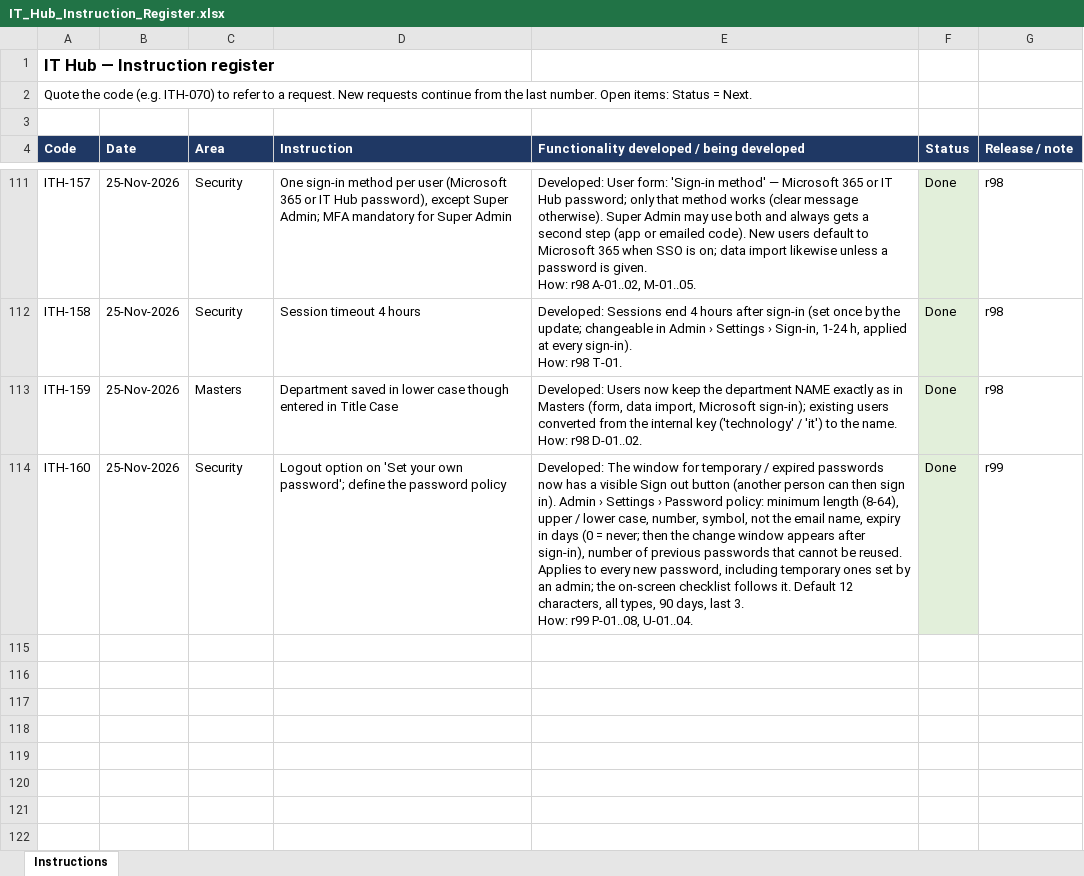
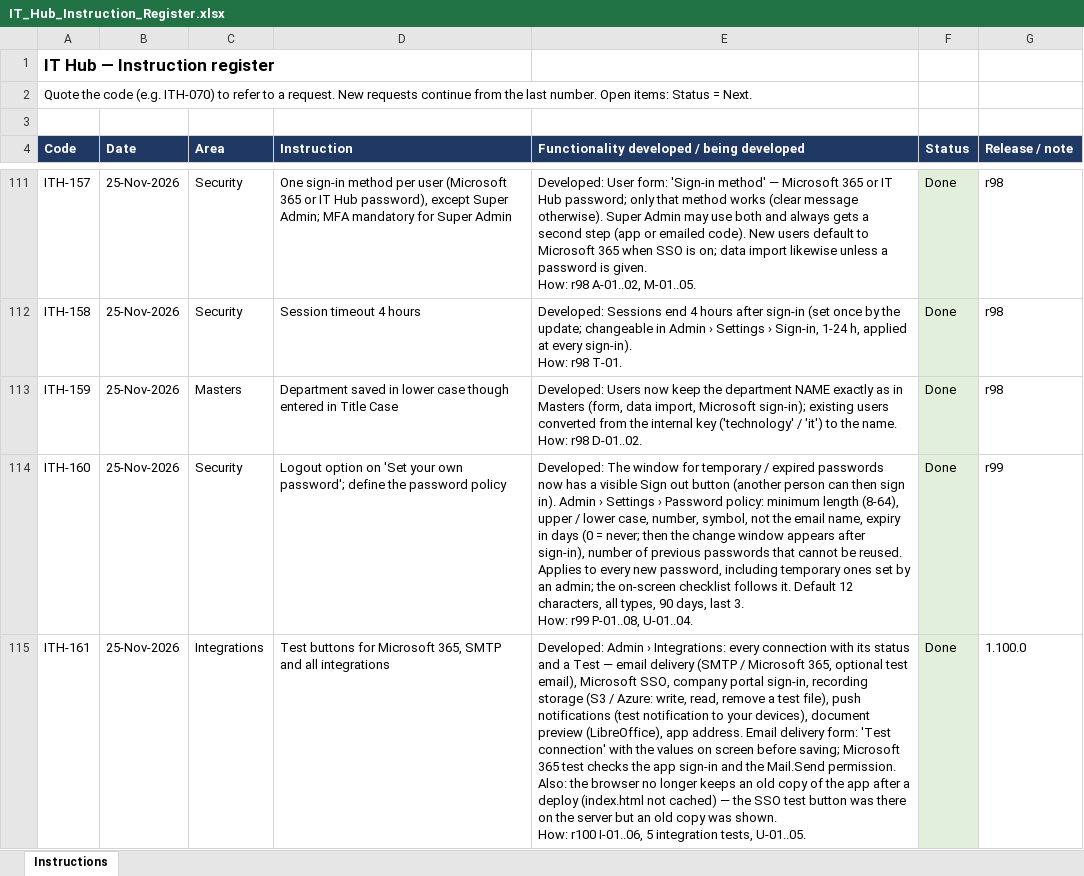
Before and after one commit to sachienbansode/it-transformation-asset, an Excel workbook: Claude outputs/IT_Hub_Instruction_Register.xlsx, sheet Instructions, drawn as a sheet; only a part is shown, gaps mark what is left out; values as stored, in another font and other column widths than the file's, no borders; ↵ is a line break in a cell; the diff names each change by its address in the sheet, - before the commit and + after, or states it on an @@ line.

Commit message:
1.100.0 integration tests, no stale app copy (ITH-161)

```diff
--- a/Claude outputs/IT_Hub_Instruction_Register.xlsx (sheet Instructions)
+++ b/Claude outputs/IT_Hub_Instruction_Register.xlsx (sheet Instructions)
+row 115: ITH-161 | 25-Nov-2026 | Integrations | Test buttons for Microsoft 365, SMTP and all integrations | Developed: Admin › Integrations: every connection with its status and a Test — email delivery (SMTP / Microsoft 365, optional test email), Microsoft SSO, company portal sign-in, recording storage (S3 / Azure: write, read, remove a test file), push notifications (test notification to your devices), document preview (LibreOffice), app address. Email delivery form: 'Test connection' with the values on screen before saving; Microsoft 365 test checks the app sign-in and the Mail.Send permission. Also: the browser no longer keeps an old copy of the app after a deploy (index.html not cached) — the SSO test button was there on the server but an old copy was shown. ↵ How: r100 I-01..06, 5 integration tests, U-01..05. | Done | 1.100.0
```
Also changed, not shown: 11 other files.
